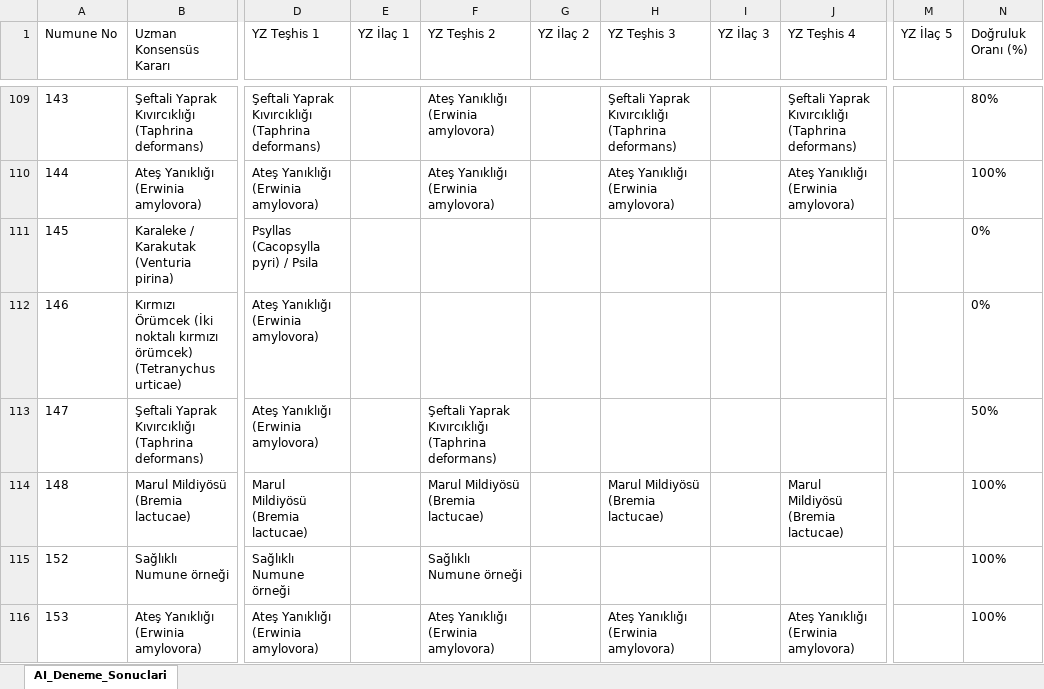
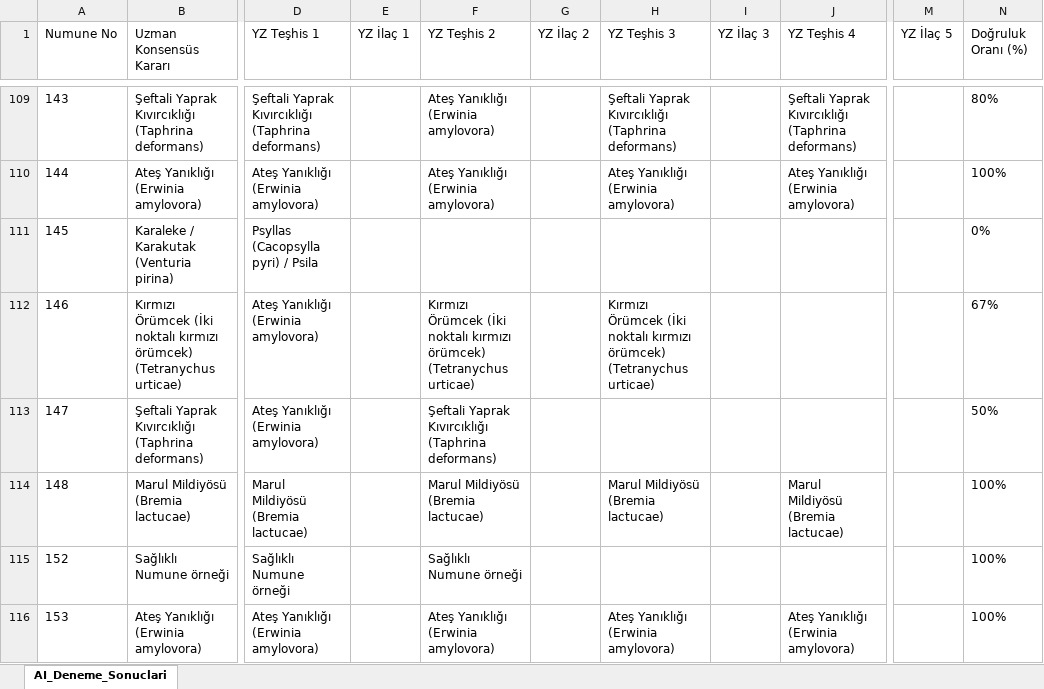
Before and after one commit to sefkaysoft/agromapai, an Excel workbook: AI_Offline_Deneme_Sonuclari.xlsx, sheet AI_Deneme_Sonuclari, drawn as a sheet; only a part is shown, gaps mark what is left out; values as stored, in another font and other column widths than the file's, no borders; the diff names each change by its address in the sheet, - before the commit and + after, or states it on an @@ line.

Commit message:
AgroMap AI: Son Offline YZ deneme sonuçları manuel olarak kaydedildi

```diff
--- a/AI_Offline_Deneme_Sonuclari.xlsx (sheet AI_Deneme_Sonuclari)
+++ b/AI_Offline_Deneme_Sonuclari.xlsx (sheet AI_Deneme_Sonuclari)
-F112 (YZ Teşhis 2): (empty)
+F112 (YZ Teşhis 2): Kırmızı Örümcek (İki noktalı kırmızı örümcek) (Tetranychus urticae)
-H112 (YZ Teşhis 3): (empty)
+H112 (YZ Teşhis 3): Kırmızı Örümcek (İki noktalı kırmızı örümcek) (Tetranychus urticae)
-N112 (Doğruluk Oranı (%)): 0%
+N112 (Doğruluk Oranı (%)): 67%
```
